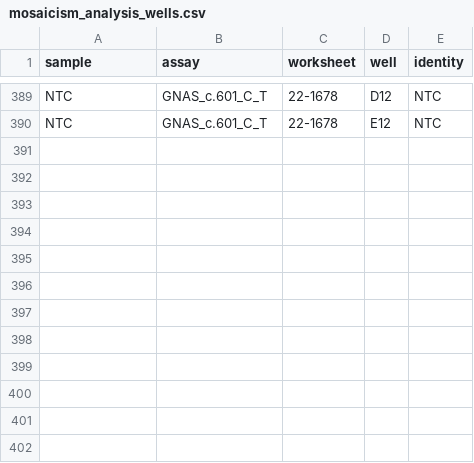
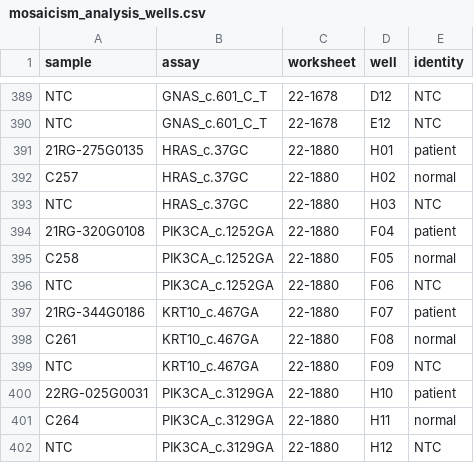
Before and after one commit to joeshaw824/ddpcr_mosaicism, a CSV file: resources/mosaicism_analysis_wells.csv, drawn as a sheet; only a part is shown, gaps mark what is left out.

Commit message:
Updated script to use assay ID as an assay-specific identifier, based on new Excel worksheet format.
Restructured targets file.

Collated ddPCR data into consistently formatted database csv (mosaic_ddpcr_db).

Updated plots.

```diff
--- a/resources/mosaicism_analysis_wells.csv
+++ b/resources/mosaicism_analysis_wells.csv
@@ -390 +390,13 @@ NTC,GNAS_c.601_C_T,22-1678,D12,NTC
 NTC,GNAS_c.601_C_T,22-1678,E12,NTC
+21RG-275G0135,HRAS_c.37GC,22-1880,H01,patient
+C257,HRAS_c.37GC,22-1880,H02,normal
+NTC,HRAS_c.37GC,22-1880,H03,NTC
+21RG-320G0108,PIK3CA_c.1252GA,22-1880,F04,patient
+C258,PIK3CA_c.1252GA,22-1880,F05,normal
+NTC,PIK3CA_c.1252GA,22-1880,F06,NTC
+21RG-344G0186,KRT10_c.467GA,22-1880,F07,patient
+C261,KRT10_c.467GA,22-1880,F08,normal
+NTC,KRT10_c.467GA,22-1880,F09,NTC
+22RG-025G0031,PIK3CA_c.3129GA,22-1880,H10,patient
+C264,PIK3CA_c.3129GA,22-1880,H11,normal
+NTC,PIK3CA_c.3129GA,22-1880,H12,NTC
```
Also changed, not shown: resources/ddpcr_wells_ngs_comparison.csv, resources/ngs_results.csv, 5 other files.
